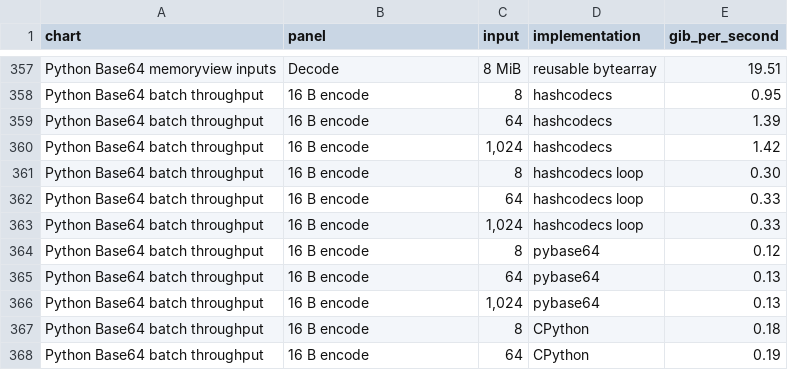
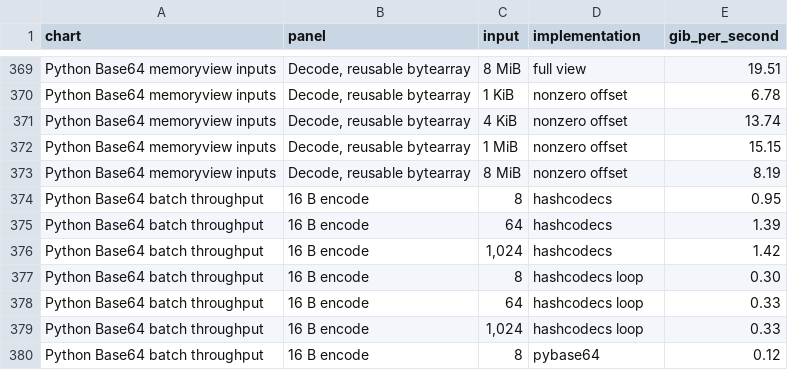
Before and after one commit to kozistr/hashcodecs-rs, a CSV file: docs/benchmarks/results.csv, drawn as a sheet; only a part is shown, gaps mark what is left out; the shorter side is filled out with more unchanged rows; addresses are those after the commit; the diff covers the shown part only; the diff names each change by its address in the sheet, - before the commit and + after, or states it on an @@ line.

Commit message:
refactor: organize Python binding infrastructure (#57)
* refactor: organize Python binding infrastructure

* ci: separate binding coverage status

* ci: expand supported Python coverage

```diff
--- a/docs/benchmarks/results.csv
+++ b/docs/benchmarks/results.csv
-B369 (panel): Decode
+B369 (panel): Decode, reusable bytearray
-D369 (implementation): reusable bytearray
+D369 (implementation): full view
+row 370: Python Base64 memoryview inputs | Decode, reusable bytearray | 1 KiB | nonzero offset | 6.78
+row 371: Python Base64 memoryview inputs | Decode, reusable bytearray | 4 KiB | nonzero offset | 13.74
+row 372: Python Base64 memoryview inputs | Decode, reusable bytearray | 1 MiB | nonzero offset | 15.15
+row 373: Python Base64 memoryview inputs | Decode, reusable bytearray | 8 MiB | nonzero offset | 8.19
```
Also changed, not shown: 12 added rows and 30 edited cells elsewhere in this file, 27 other files.
